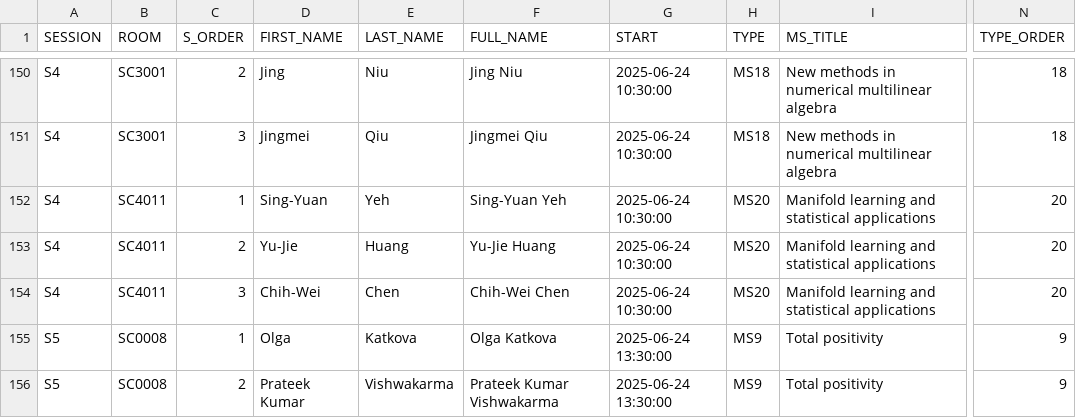
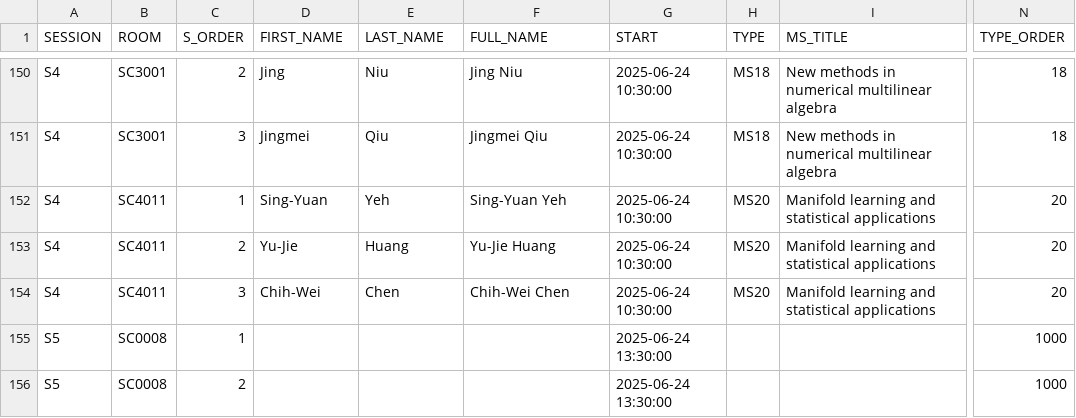
Before and after one commit to ilas2025/ilas2025-program, a CSV file: srp-full.csv, drawn as a sheet; only a part is shown, gaps mark what is left out; the diff covers the shown part only; the diff names each change by its address in the sheet, - before the commit and + after, or states it on an @@ line.

Commit message:
update data

```diff
--- a/srp-full.csv
+++ b/srp-full.csv
-D155 (FIRST_NAME): Olga
+D155 (FIRST_NAME): (empty)
-E155 (LAST_NAME): Katkova
+E155 (LAST_NAME): (empty)
-F155 (FULL_NAME): Olga Katkova
+F155 (FULL_NAME): (empty)
-H155:H156 (TYPE): MS9
+H155:H156 (TYPE): (empty)
-I155:I156 (MS_TITLE): Total positivity
+I155:I156 (MS_TITLE): (empty)
-N155:N156 (TYPE_ORDER): 9
+N155:N156 (TYPE_ORDER): 1000
-D156 (FIRST_NAME): Prateek Kumar
+D156 (FIRST_NAME): (empty)
-E156 (LAST_NAME): Vishwakarma
+E156 (LAST_NAME): (empty)
-F156 (FULL_NAME): Prateek Kumar Vishwakarma
+F156 (FULL_NAME): (empty)
```
Also changed, not shown: 123 edited cells elsewhere in this file, SRM.csv.
